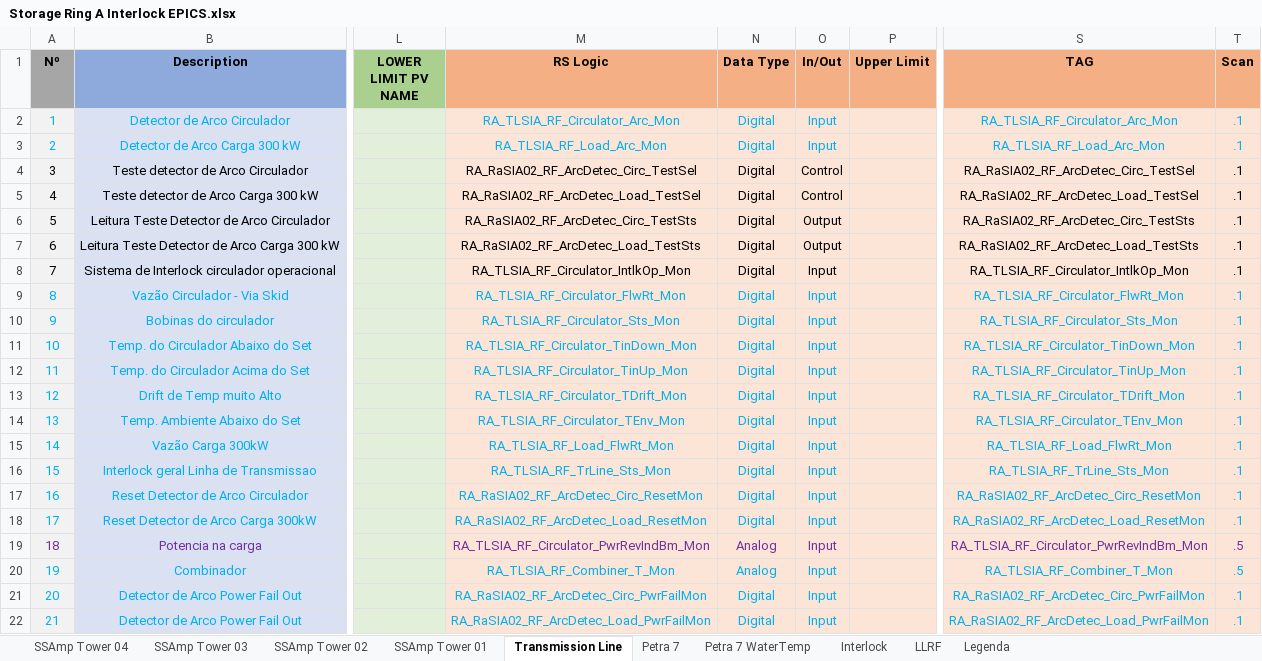
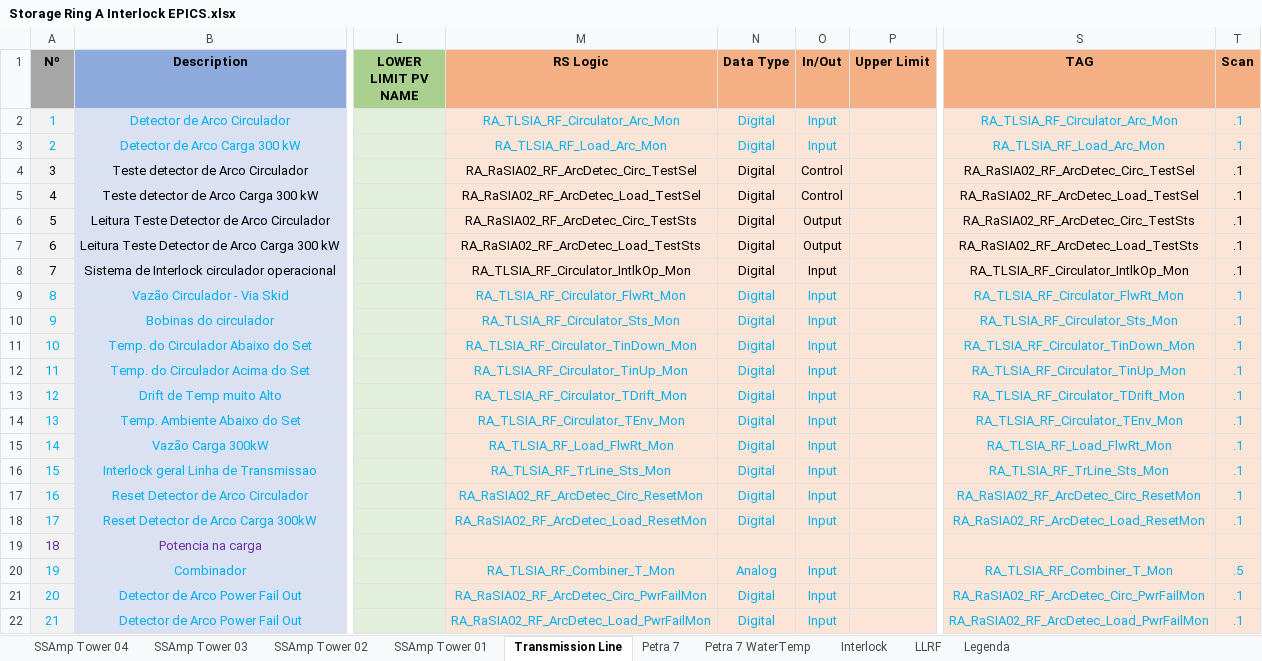
Before and after one commit to lnls-sirius/etherip-ioc, an Excel workbook: etc/Storage Ring A Interlock EPICS.xlsx, sheet Transmission Line, drawn as a sheet; only a part is shown, gaps mark what is left out; values as stored, in another font and other column widths than the file's, no borders; table styles not drawn; the diff names each change by its address in the sheet, - before the commit and + after, or states it on an @@ line.

```diff
--- a/etc/Storage Ring A Interlock EPICS.xlsx (sheet Transmission Line)
+++ b/etc/Storage Ring A Interlock EPICS.xlsx (sheet Transmission Line)
-M19 (RS Logic): RA_TLSIA_RF_Circulator_PwrRevIndBm_Mon
+M19 (RS Logic): (empty)
-N19 (Data Type): Analog
+N19 (Data Type): (empty)
-O19 (In/Out): Input
+O19 (In/Out): (empty)
-S19 (TAG): RA_TLSIA_RF_Circulator_PwrRevIndBm_Mon
+S19 (TAG): (empty)
-T19 (Scan): .5
+T19 (Scan): (empty)
```
Also changed, not shown: 1 other file.
